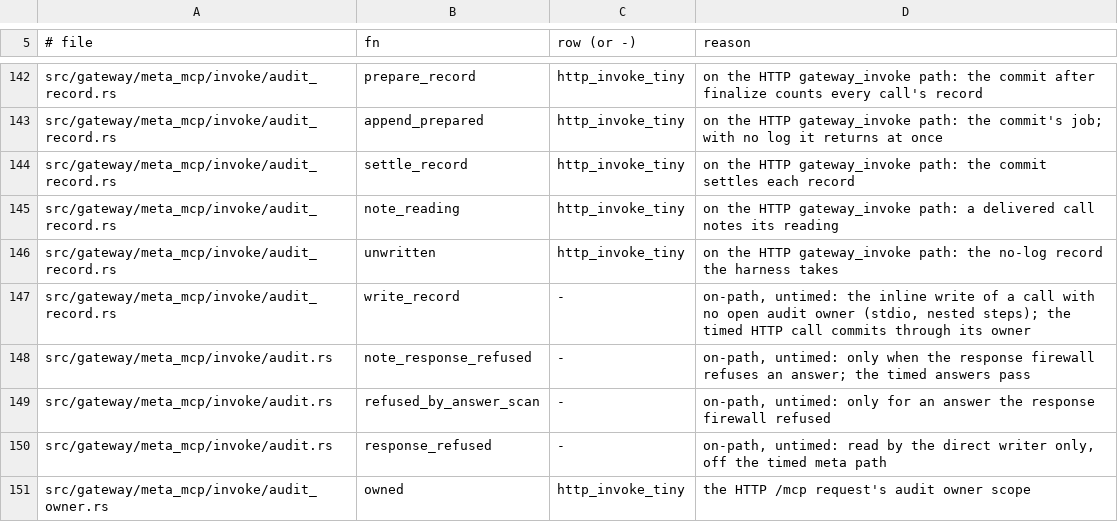
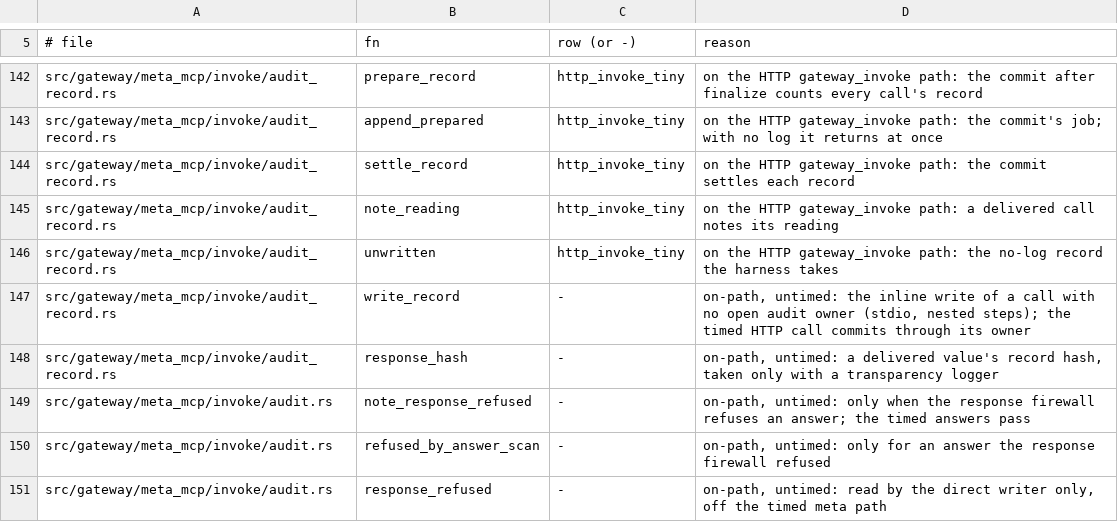
Before and after one commit to MikkoParkkola/mcp-gateway, a TSV file: docs/internal/perf/per_call_stages.tsv, drawn as a sheet; only a part is shown, gaps mark what is left out; the shorter side is filled out with more unchanged rows; the diff names each change by its address in the sheet, - before the commit and + after, or states it on an @@ line.

```diff
--- a/docs/internal/perf/per_call_stages.tsv
+++ b/docs/internal/perf/per_call_stages.tsv
+row 148: src/gateway/meta_mcp/invoke/audit_record.rs | response_hash | - | on-path, untimed: a delivered value's record hash, taken only with a transparency logger
```
Also changed, not shown: 3 other files.
